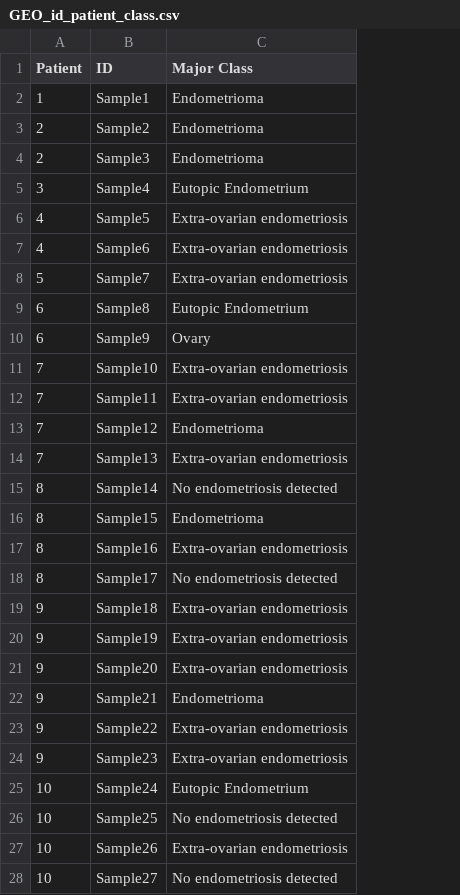
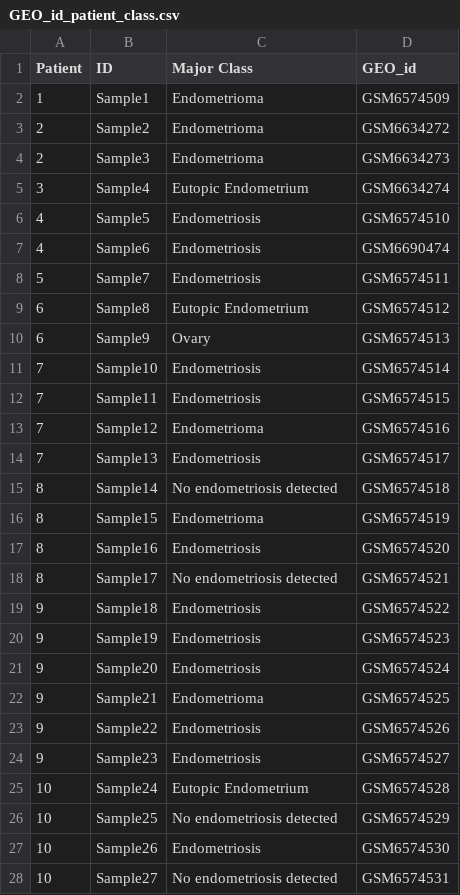
Before and after one commit to lawrenson-lab/AtlasEndometriosis, a CSV file: GEO_id_patient_class.csv, drawn as a sheet; only a part is shown; the diff covers the shown part only; the diff names each change by its address in the sheet, - before the commit and + after, or states it on an @@ line.

Commit message:
Update GEO_id_patient_class.csv
GEO id added

```diff
--- a/GEO_id_patient_class.csv
+++ b/GEO_id_patient_class.csv
+column D (GEO_id), rows 2-28: GSM6574509 | GSM6634272 | GSM6634273 | GSM6634274 | GSM6574510 | GSM6690474 | GSM6574511 | GSM6574512 | GSM6574513 | GSM6574514 | GSM6574515 | GSM6574516 | GSM6574517 | GSM6574518 | GSM6574519 | GSM6574520 | GSM6574521 | GSM6574522 | GSM6574523 | GSM6574524 | GSM6574525 | GSM6574526 | GSM6574527 | GSM6574528 | GSM6574529 | GSM6574530 | GSM6574531
-C6:C8 (Major Class): Extra-ovarian endometriosis
+C6:C8 (Major Class): Endometriosis
-C11:C12 (Major Class): Extra-ovarian endometriosis
+C11:C12 (Major Class): Endometriosis
-C14 (Major Class): Extra-ovarian endometriosis
+C14 (Major Class): Endometriosis
-C17 (Major Class): Extra-ovarian endometriosis
+C17 (Major Class): Endometriosis
-C19:C21 (Major Class): Extra-ovarian endometriosis
+C19:C21 (Major Class): Endometriosis
-C23:C24 (Major Class): Extra-ovarian endometriosis
+C23:C24 (Major Class): Endometriosis
-C27 (Major Class): Extra-ovarian endometriosis
+C27 (Major Class): Endometriosis
```
Also changed, not shown: 10 edited cells elsewhere in this file.
